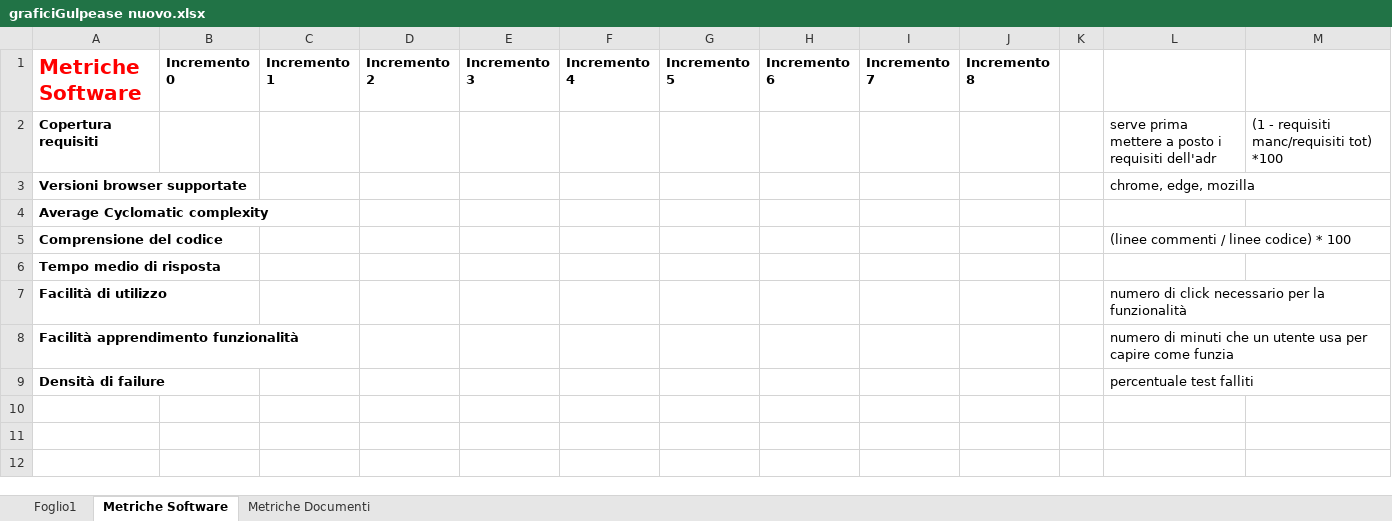
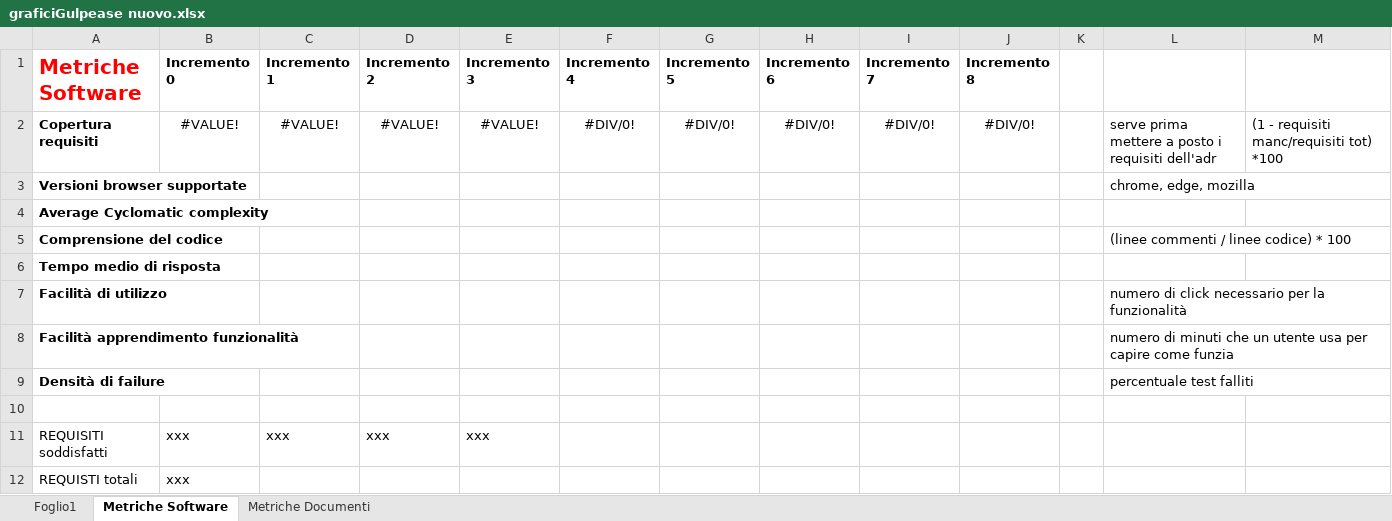
Before and after one commit to CodeBusterswe/CodeBusters-Docs, an Excel workbook: DocEsterna/PianoDiQualifica/Images/graficiGulpease nuovo.xlsx, sheet Metriche Software, drawn as a sheet; values as stored, in another font and other column widths than the file's, no borders; the diff names each change by its address in the sheet, - before the commit and + after, or states it on an @@ line.

```diff
--- a/DocEsterna/PianoDiQualifica/Images/graficiGulpease nuovo.xlsx (sheet Metriche Software)
+++ b/DocEsterna/PianoDiQualifica/Images/graficiGulpease nuovo.xlsx (sheet Metriche Software)
-B2 (Incremento 0): (empty)
+B2 (Incremento 0): #VALUE!
-C2 (Incremento 1): (empty)
+C2 (Incremento 1): #VALUE!
-D2 (Incremento 2): (empty)
+D2 (Incremento 2): #VALUE!
-E2 (Incremento 3): (empty)
+E2 (Incremento 3): #VALUE!
-F2 (Incremento 4): (empty)
+F2 (Incremento 4): #DIV/0!
-G2 (Incremento 5): (empty)
+G2 (Incremento 5): #DIV/0!
-H2 (Incremento 6): (empty)
+H2 (Incremento 6): #DIV/0!
-I2 (Incremento 7): (empty)
+I2 (Incremento 7): #DIV/0!
-J2 (Incremento 8): (empty)
+J2 (Incremento 8): #DIV/0!
+row 10: (empty)
+row 11: REQUISITI soddisfatti | xxx | xxx | xxx | xxx
+row 12: REQUISTI totali | xxx
```
Also changed, not shown: sheet Metriche Documenti, sheet Foglio1, charts or pictures.
